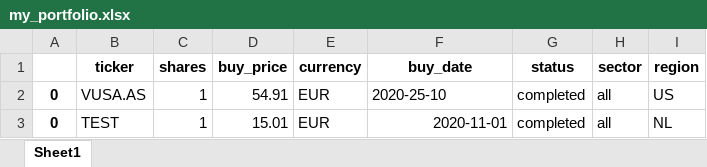
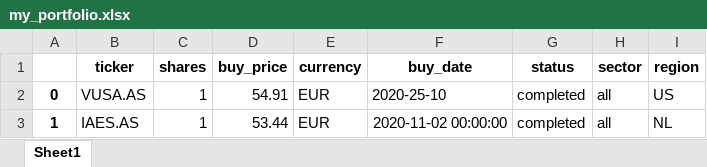
Before and after one commit to YellowSkin22/portfolio, an Excel workbook: my_portfolio.xlsx, sheet Sheet1, drawn as a sheet; values as stored, in another font and other column widths than the file's, no borders; the diff names each change by its address in the sheet, - before the commit and + after, or states it on an @@ line.

```diff
--- a/my_portfolio.xlsx (sheet Sheet1)
+++ b/my_portfolio.xlsx (sheet Sheet1)
-A3: 0
+A3: 1
-B3 (ticker): TEST
+B3 (ticker): IAES.AS
-D3 (buy_price): 15.01
+D3 (buy_price): 53.44
-F3 (buy_date): 2020-11-01
+F3 (buy_date): 2020-11-02 00:00:00
```
Also changed, not shown: 1 other file.
